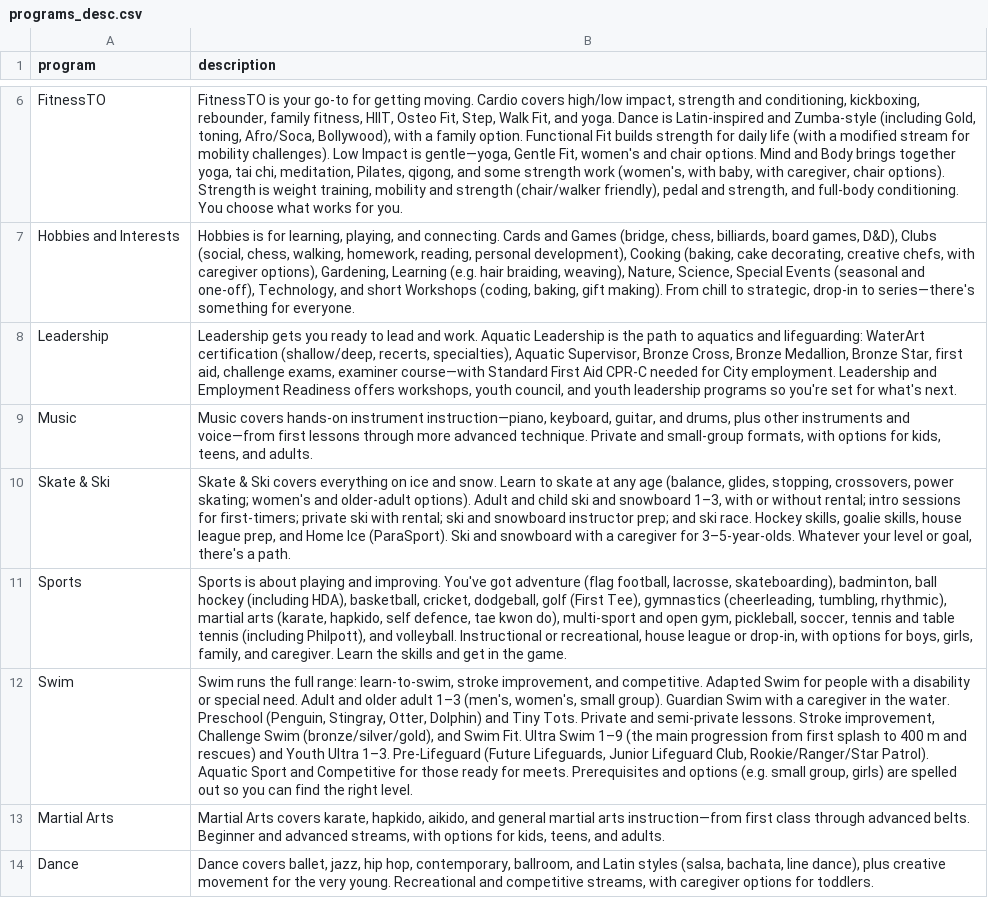
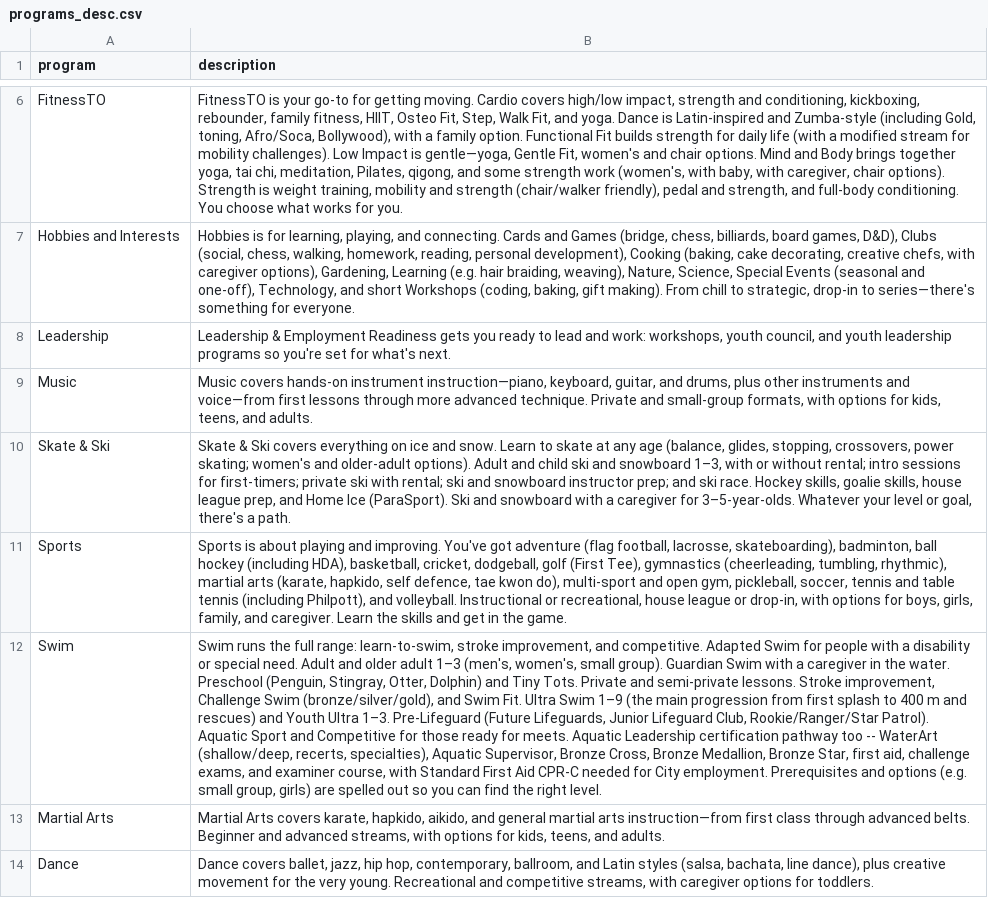
Before and after one commit to 88tt/auto-data, a CSV file: programs_desc.csv, drawn as a sheet; only a part is shown, gaps mark what is left out; the diff names each change by its address in the sheet, - before the commit and + after, or states it on an @@ line.

```diff
--- a/programs_desc.csv
+++ b/programs_desc.csv
-B8 (description): Leadership gets you ready to lead and work. Aquatic Leadership is the path to aquatics and lifeguarding: WaterArt certification (shallow/deep, recerts, specialties), Aquatic Supervisor, Bronze Cross, Bronze Medallion, Bronze Star, first aid, challenge exams, examiner course—with Standard First Aid CPR-C needed for City employment. Leadership and Employment Readiness offers workshops, youth…
+B8 (description): Leadership & Employment Readiness gets you ready to lead and work: workshops, youth…
-B12 (description): …for meets. Prerequisites and…
+B12 (description): …for meets. Aquatic Leadership certification pathway too -- WaterArt (shallow/deep, recerts, specialties), Aquatic Supervisor, Bronze Cross, Bronze Medallion, Bronze Star, first aid, challenge exams, and examiner course, with Standard First Aid CPR-C needed for City employment. Prerequisites and…
```
Also changed, not shown: 1 other file.
